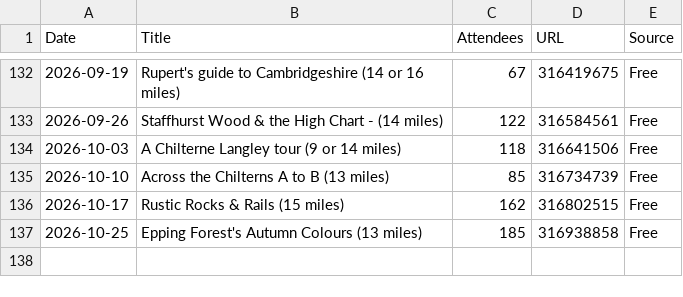
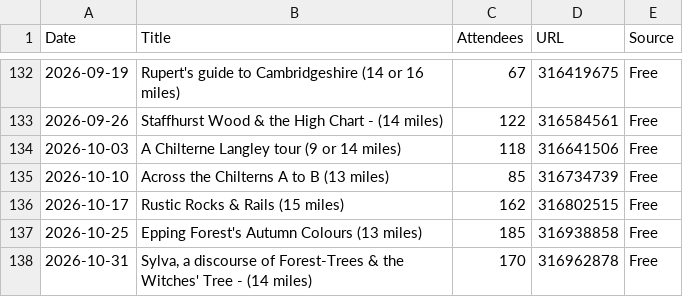
Before and after one commit to james-stuff/chris-map, a CSV file: ScrapedHikes.csv, drawn as a sheet; only a part is shown, gaps mark what is left out; the diff names each change by its address in the sheet, - before the commit and + after, or states it on an @@ line.

```diff
--- a/ScrapedHikes.csv
+++ b/ScrapedHikes.csv
+row 138: 2026-10-31 | Sylva, a discourse of Forest-Trees & the Witches' Tree - (14 miles) | 170 | 316962878 | Free
```
Also changed, not shown: HikeDetails.csv.
